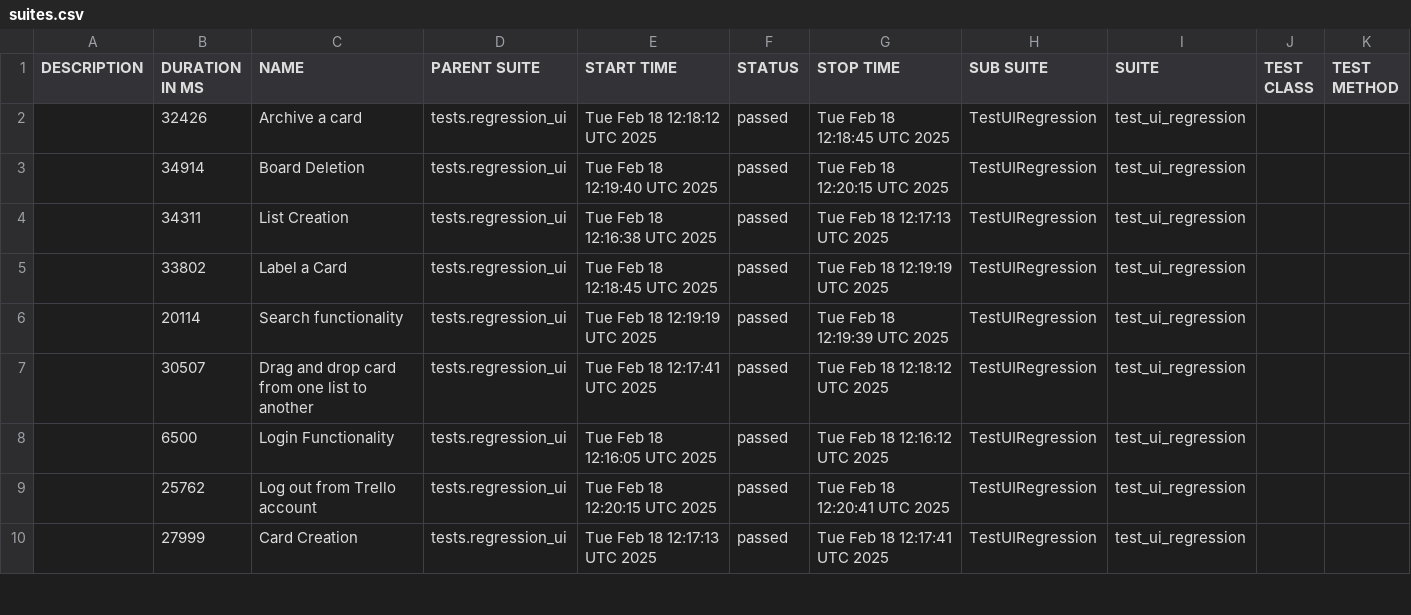
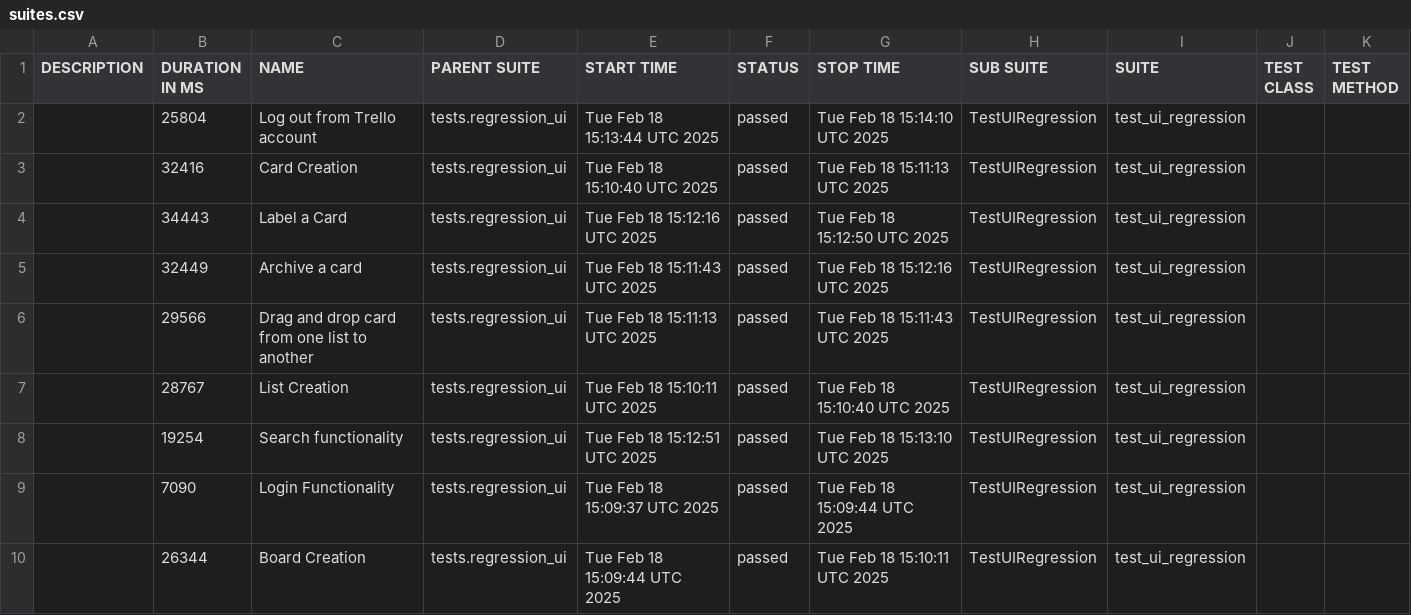
Before and after one commit to vkqapro/pythonSelenium, a CSV file: data/suites.csv, drawn as a sheet; only a part is shown; the diff covers the shown part only.

```diff
--- a/data/suites.csv
+++ b/data/suites.csv
@@ -1,10 +1,10 @@
 "DESCRIPTION","DURATION IN MS","NAME","PARENT SUITE","START TIME","STATUS","STOP TIME","SUB SUITE","SUITE","TEST CLASS","TEST METHOD"
-"","32426","Archive a card","tests.regression_ui","Tue Feb 18 12:18:12 UTC 2025","passed","Tue Feb 18 12:18:45 UTC 2025","TestUIRegression","test_ui_regression","",""
-"","34914","Board Deletion","tests.regression_ui","Tue Feb 18 12:19:40 UTC 2025","passed","Tue Feb 18 12:20:15 UTC 2025","TestUIRegression","test_ui_regression","",""
-"","34311","List Creation","tests.regression_ui","Tue Feb 18 12:16:38 UTC 2025","passed","Tue Feb 18 12:17:13 UTC 2025","TestUIRegression","test_ui_regression","",""
-"","33802","Label a Card","tests.regression_ui","Tue Feb 18 12:18:45 UTC 2025","passed","Tue Feb 18 12:19:19 UTC 2025","TestUIRegression","test_ui_regression","",""
-"","20114","Search functionality","tests.regression_ui","Tue Feb 18 12:19:19 UTC 2025","passed","Tue Feb 18 12:19:39 UTC 2025","TestUIRegression","test_ui_regression","",""
-"","30507","Drag and drop card from one list to another","tests.regression_ui","Tue Feb 18 12:17:41 UTC 2025","passed","Tue Feb 18 12:18:12 UTC 2025","TestUIRegression","test_ui_regression","",""
-"","6500","Login Functionality","tests.regression_ui","Tue Feb 18 12:16:05 UTC 2025","passed","Tue Feb 18 12:16:12 UTC 2025","TestUIRegression","test_ui_regression","",""
-"","25762","Log out from Trello account","tests.regression_ui","Tue Feb 18 12:20:15 UTC 2025","passed","Tue Feb 18 12:20:41 UTC 2025","TestUIRegression","test_ui_regression","",""
-"","27999","Card Creation","tests.regression_ui","Tue Feb 18 12:17:13 UTC 2025","passed","Tue Feb 18 12:17:41 UTC 2025","TestUIRegression","test_ui_regression","",""
+"","25804","Log out from Trello account","tests.regression_ui","Tue Feb 18 15:13:44 UTC 2025","passed","Tue Feb 18 15:14:10 UTC 2025","TestUIRegression","test_ui_regression","",""
+"","32416","Card Creation","tests.regression_ui","Tue Feb 18 15:10:40 UTC 2025","passed","Tue Feb 18 15:11:13 UTC 2025","TestUIRegression","test_ui_regression","",""
+"","34443","Label a Card","tests.regression_ui","Tue Feb 18 15:12:16 UTC 2025","passed","Tue Feb 18 15:12:50 UTC 2025","TestUIRegression","test_ui_regression","",""
+"","32449","Archive a card","tests.regression_ui","Tue Feb 18 15:11:43 UTC 2025","passed","Tue Feb 18 15:12:16 UTC 2025","TestUIRegression","test_ui_regression","",""
+"","29566","Drag and drop card from one list to another","tests.regression_ui","Tue Feb 18 15:11:13 UTC 2025","passed","Tue Feb 18 15:11:43 UTC 2025","TestUIRegression","test_ui_regression","",""
+"","28767","List Creation","tests.regression_ui","Tue Feb 18 15:10:11 UTC 2025","passed","Tue Feb 18 15:10:40 UTC 2025","TestUIRegression","test_ui_regression","",""
+"","19254","Search functionality","tests.regression_ui","Tue Feb 18 15:12:51 UTC 2025","passed","Tue Feb 18 15:13:10 UTC 2025","TestUIRegression","test_ui_regression","",""
+"","7090","Login Functionality","tests.regression_ui","Tue Feb 18 15:09:37 UTC 2025","passed","Tue Feb 18 15:09:44 UTC 2025","TestUIRegression","test_ui_regression","",""
+"","26344","Board Creation","tests.regression_ui","Tue Feb 18 15:09:44 UTC 2025","passed","Tue Feb 18 15:10:11 UTC 2025","TestUIRegression","test_ui_regression","",""
```
Also changed, not shown: 4 edited cells elsewhere in this file, 34 other files.
